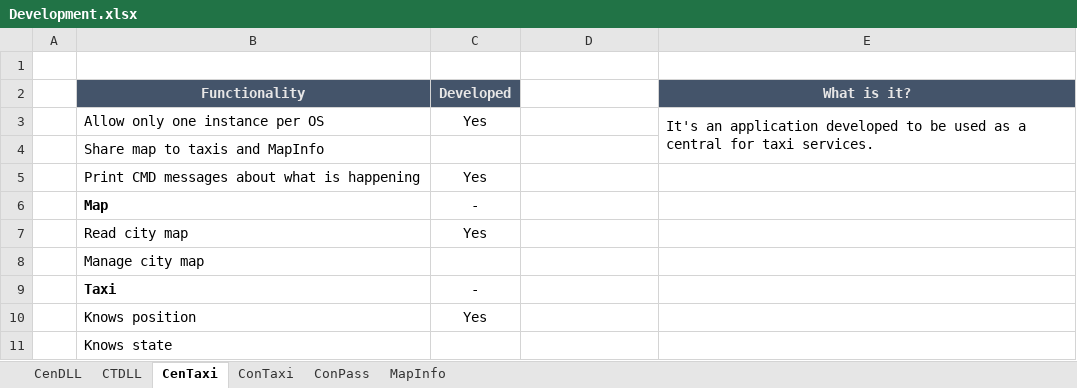
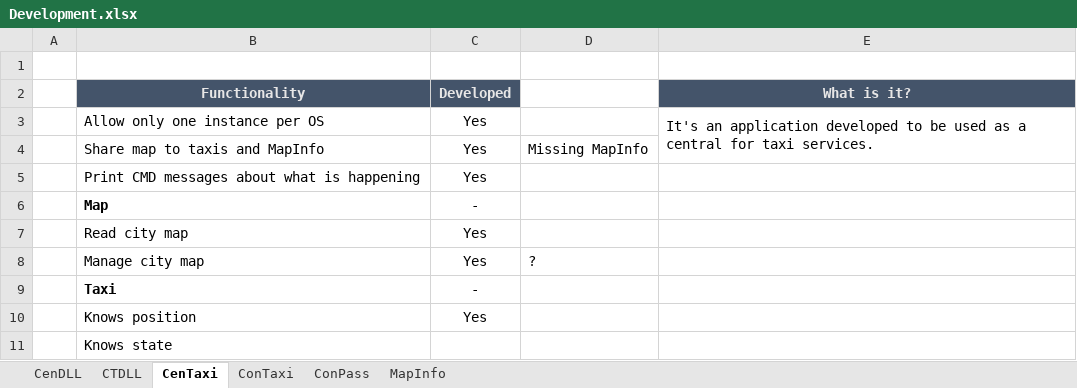
Before and after one commit to Jukodo/SOTaxi, an Excel workbook: Development.xlsx, sheet CenTaxi, drawn as a sheet; only a part is shown; values as stored, in another font and other column widths than the file's, no borders; conditional formats not drawn; the diff names each change by its address in the sheet, - before the commit and + after, or states it on an @@ line.

Commit message:
CenTaxi Map update + ConTaxi Map request

```diff
--- a/Development.xlsx (sheet CenTaxi)
+++ b/Development.xlsx (sheet CenTaxi)
-C4 (Developed): (empty)
+C4 (Developed): Yes
-D4: (empty)
+D4: Missing MapInfo
-C8 (Developed): (empty)
+C8 (Developed): Yes
-D8: (empty)
+D8: ?
```
Also changed, not shown: sheet CTDLL, 11 other files.
